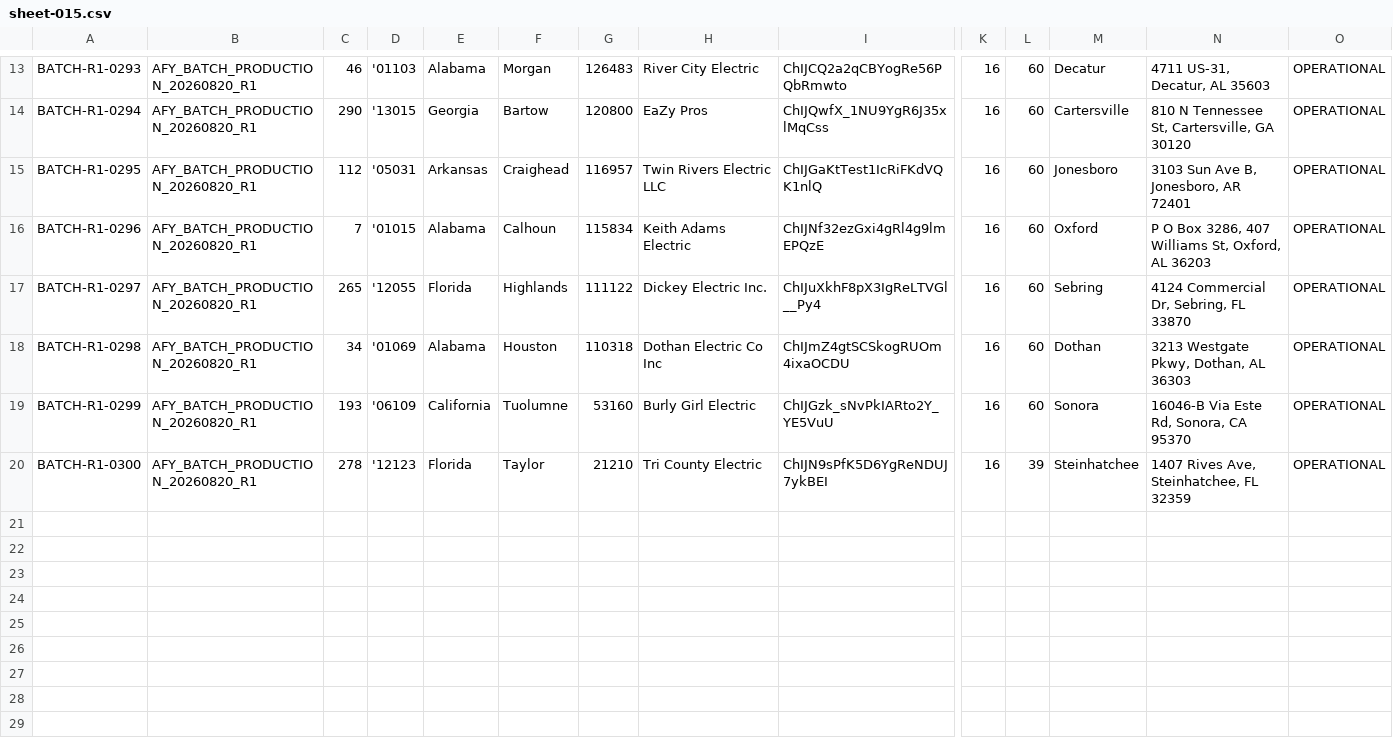
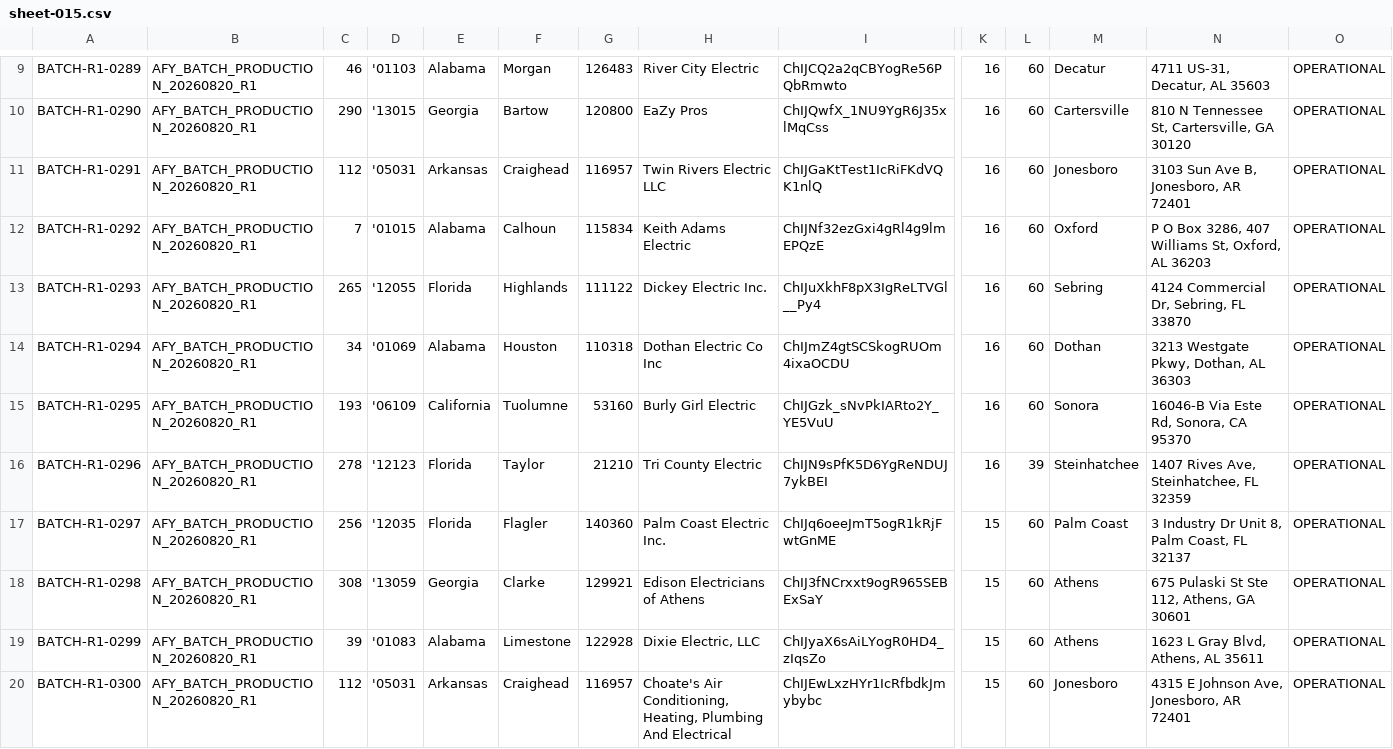
Before and after one commit to rjatomicfuzz-sys/afy-skills, a CSV file: tools/afy-free-rank-gateway/output/chunks/sheet-015.csv, drawn as a sheet; only a part is shown, gaps mark what is left out; addresses are those after the commit; rows hold the shown columns only; the diff covers the shown part only; the diff names each change by its address in the sheet, - before the commit and + after, or states it on an @@ line.

```diff
--- a/tools/afy-free-rank-gateway/output/chunks/sheet-015.csv
+++ b/tools/afy-free-rank-gateway/output/chunks/sheet-015.csv
-A9: BATCH-R1-0293
+A9: BATCH-R1-0289
-A10: BATCH-R1-0294
+A10: BATCH-R1-0290
-A11: BATCH-R1-0295
+A11: BATCH-R1-0291
-A12: BATCH-R1-0296
+A12: BATCH-R1-0292
-A13: BATCH-R1-0297
+A13: BATCH-R1-0293
-A14: BATCH-R1-0298
+A14: BATCH-R1-0294
-A15: BATCH-R1-0299
+A15: BATCH-R1-0295
-A16: BATCH-R1-0300
+A16: BATCH-R1-0296
+row 17: BATCH-R1-0297 | AFY_BATCH_PRODUCTION_20260820_R1 | 256 | '12035 | Florida | Flagler | 140360 | Palm Coast Electric Inc. | ChIJq6oeeJmT5ogR1kRjFwtGnME | 15 | 60 | Palm Coast | 3 Industry Dr Unit 8, Palm Coast, FL 32137 | OPERATIONAL
+row 18: BATCH-R1-0298 | AFY_BATCH_PRODUCTION_20260820_R1 | 308 | '13059 | Georgia | Clarke | 129921 | Edison Electricians of Athens | ChIJ3fNCrxxt9ogR965SEBExSaY | 15 | 60 | Athens | 675 Pulaski St Ste 112, Athens, GA 30601 | OPERATIONAL
+row 19: BATCH-R1-0299 | AFY_BATCH_PRODUCTION_20260820_R1 | 39 | '01083 | Alabama | Limestone | 122928 | Dixie Electric, LLC | ChIJyaX6sAiLYogR0HD4_zIqsZo | 15 | 60 | Athens | 1623 L Gray Blvd, Athens, AL 35611 | OPERATIONAL
+row 20: BATCH-R1-0300 | AFY_BATCH_PRODUCTION_20260820_R1 | 112 | '05031 | Arkansas | Craighead | 116957 | Choate's Air Conditioning, Heating, Plumbing And Electrical | ChIJEwLxzHYr1IcRfbdkJmybybc | 15 | 60 | Jonesboro | 4315 E Johnson Ave, Jonesboro, AR 72401 | OPERATIONAL
```
Also changed, not shown: 4 removed rows and 8 edited cells elsewhere in this file, tools/afy-free-rank-gateway/output/chunks/sheet-016.csv, tools/afy-free-rank-gateway/output/chunks/sheet-020.csv, 44 other files.
